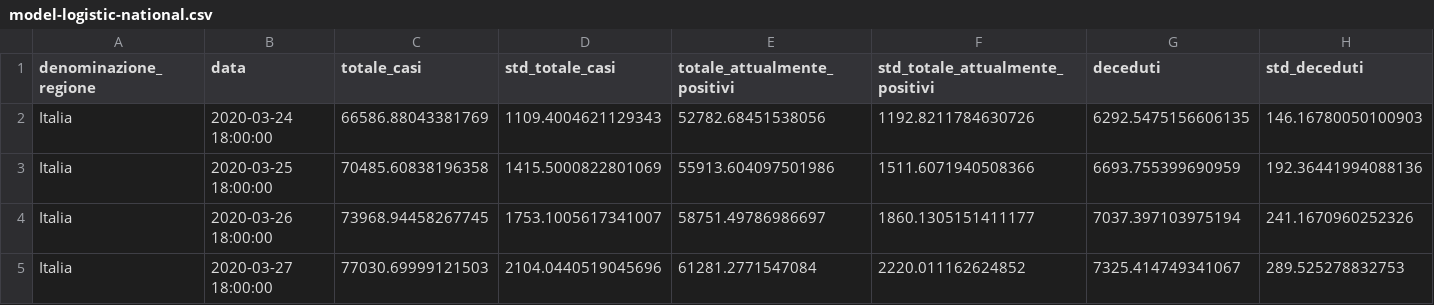
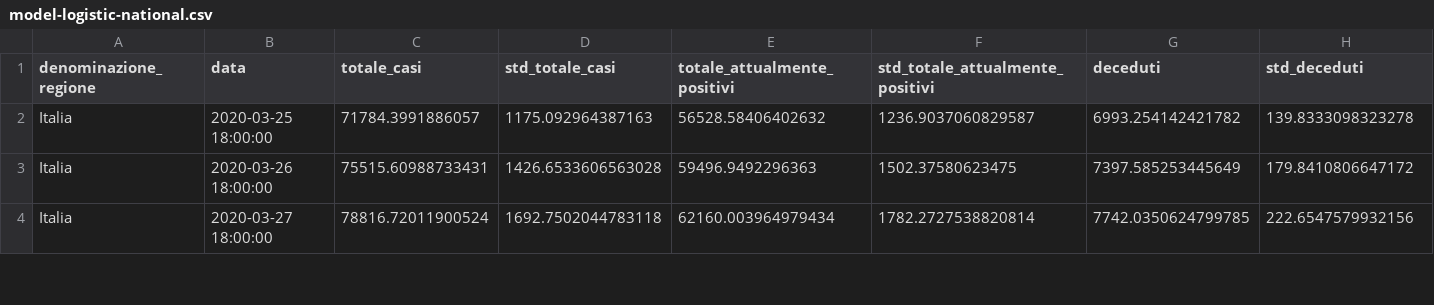
Before and after one commit to albortros/COVID-19, a CSV file: model-Logistic/model-logistic-national.csv, drawn as a sheet; only a part is shown; removed rows and columns are numbered as before the commit, all else as after; rows hold the shown columns only; the diff covers the shown part only; the diff names each change by its address in the sheet, - before the commit and + after, or states it on an @@ line.

```diff
--- a/model-Logistic/model-logistic-national.csv
+++ b/model-Logistic/model-logistic-national.csv
-row 2: Italia | 2020-03-24 18:00:00 | 66586.88043381769 | 1109.4004621129343 | 52782.68451538056 | 1192.8211784630726 | 6292.5475156606135 | 146.16780050100903
-C2 (totale_casi): 70485.60838196358
+C2 (totale_casi): 71784.3991886057
-D2 (std_totale_casi): 1415.5000822801069
+D2 (std_totale_casi): 1175.092964387163
-E2 (totale_attualmente_positivi): 55913.604097501986
+E2 (totale_attualmente_positivi): 56528.58406402632
-F2 (std_totale_attualmente_positivi): 1511.6071940508366
+F2 (std_totale_attualmente_positivi): 1236.9037060829587
-G2 (deceduti): 6693.755399690959
+G2 (deceduti): 6993.254142421782
-H2 (std_deceduti): 192.36441994088136
+H2 (std_deceduti): 139.8333098323278
-C3 (totale_casi): 73968.94458267745
+C3 (totale_casi): 75515.60988733431
-D3 (std_totale_casi): 1753.1005617341007
+D3 (std_totale_casi): 1426.6533606563028
-E3 (totale_attualmente_positivi): 58751.49786986697
+E3 (totale_attualmente_positivi): 59496.9492296363
-F3 (std_totale_attualmente_positivi): 1860.1305151411177
+F3 (std_totale_attualmente_positivi): 1502.37580623475
-G3 (deceduti): 7037.397103975194
+G3 (deceduti): 7397.585253445649
-H3 (std_deceduti): 241.1670960252326
+H3 (std_deceduti): 179.8410806647172
-C4 (totale_casi): 77030.69999121503
+C4 (totale_casi): 78816.72011900524
-D4 (std_totale_casi): 2104.0440519045696
+D4 (std_totale_casi): 1692.7502044783118
-E4 (totale_attualmente_positivi): 61281.2771547084
+E4 (totale_attualmente_positivi): 62160.003964979434
-F4 (std_totale_attualmente_positivi): 2220.011162624852
+F4 (std_totale_attualmente_positivi): 1782.2727538820814
-G4 (deceduti): 7325.414749341067
+G4 (deceduti): 7742.0350624799785
-H4 (std_deceduti): 289.525278832753
+H4 (std_deceduti): 222.6547579932156
```
Also changed, not shown: 1 added row and 86 edited cells elsewhere in this file, model-Gompertz/model-gompertz-national.csv, 1 other file.
